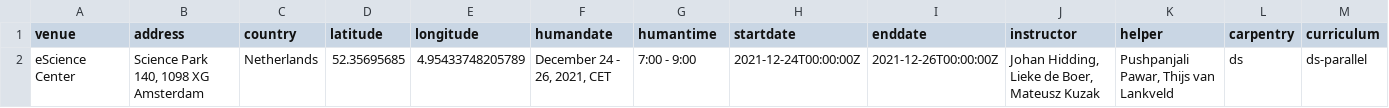
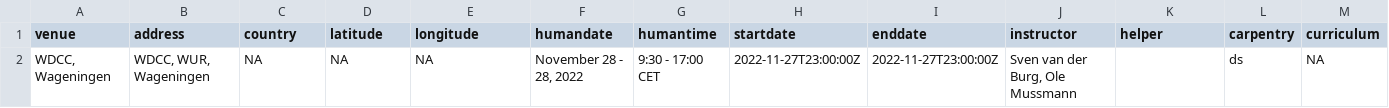
Before and after one commit to esciencecenter-digital-skills/2022-11-28-wdcc-git, a CSV file: _data/data.csv, drawn as a sheet; only a part is shown; removed rows and columns are numbered as before the commit, all else as after; rows hold the shown columns only; the diff names each change by its address in the sheet, - before the commit and + after, or states it on an @@ line.

Commit message:
add data.csv

```diff
--- a/_data/data.csv
+++ b/_data/data.csv
-row 2: eScience Center | Science Park 140, 1098 XG Amsterdam | Netherlands | 52.35695685 | 4.95433748205789 | December 24 - 26, 2021, CET | 7:00 - 9:00 | 2021-12-24T00:00:00Z | 2021-12-26T00:00:00Z | Johan Hidding, Lieke de Boer, Mateusz Kuzak | Pushpanjali Pawar, Thijs van Lankveld | ds | ds-parallel
+row 2: WDCC, Wageningen | WDCC, WUR, Wageningen | NA | NA | NA | November 28 - 28, 2022 | 9:30 - 17:00 CET | 2022-11-27T23:00:00Z | 2022-11-27T23:00:00Z | Sven van der Burg, Ole Mussmann |  | ds | NA
```
